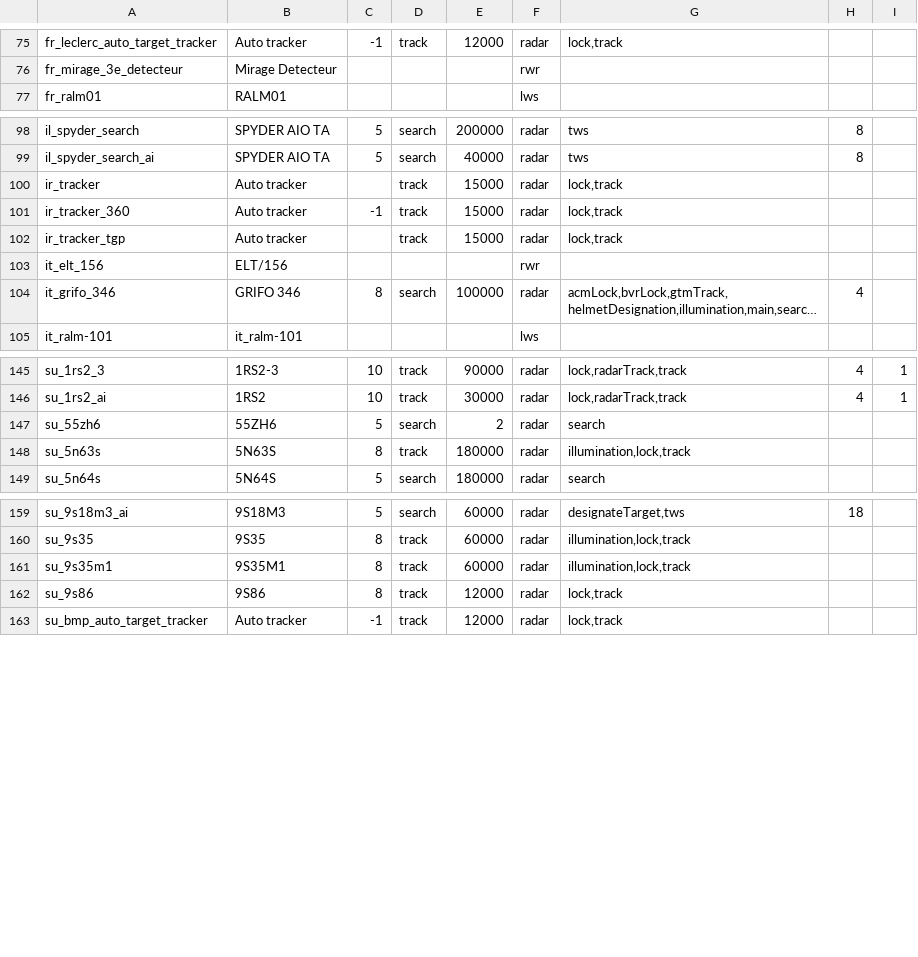
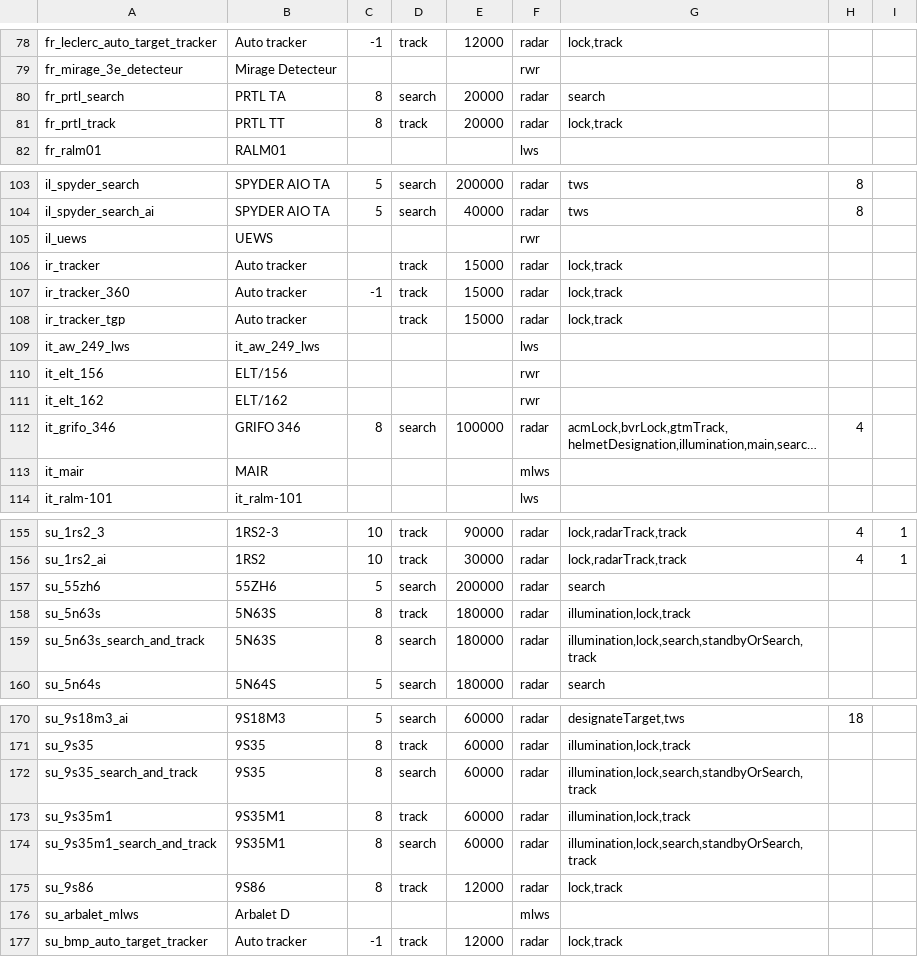
Before and after one commit to VanillaWong/Universal-Test-Lab-Vanilla-Version, a TSV file: data/sensors.tsv, drawn as a sheet; only a part is shown, gaps mark what is left out; long unchanged cells end in …; addresses are those after the commit; the diff covers the shown part only; the diff names each change by its address in the sheet, - before the commit and + after, or states it on an @@ line.

Commit message:
data: rebuild catalogs for the 2026-11-11 game update
Full Update-Data.ps1 run (unpack + Build-Catalog + tsv2json + radar catalog + compile). aircraft 1605->1621, ground 1303->1321, ships 640->663, donor mounts 32670->35028, modifications 52210->52822, presets 11131->11617, preset slots 33916->36312, aircraft slots 5749->5827, sensor blocks 466->485, weapon catalog 2257->2341, unit weapons 38741->40449. Radar catalog: 453 sensor blks (radio 363 / ir 90), 586 aircraft with sensors, 398 with a radar, 230 with a cockpit radar page. Re-verified all 11 one-click ground presets still resolve their donor vehicle and cannon.

```diff
--- a/data/sensors.tsv
+++ b/data/sensors.tsv
+row 80: fr_prtl_search | PRTL TA | 8 | search | 20000 | radar | search
+row 81: fr_prtl_track | PRTL TT | 8 | track | 20000 | radar | lock,track
+row 105: il_uews | UEWS |  |  |  | rwr
+row 109: it_aw_249_lws | it_aw_249_lws |  |  |  | lws
+row 111: it_elt_162 | ELT/162 |  |  |  | rwr
+row 113: it_mair | MAIR |  |  |  | mlws
-E157: 2
+E157: 200000
+row 159: su_5n63s_search_and_track | 5N63S | 8 | search | 180000 | radar | illumination,lock,search,standbyOrSearch,track
+row 172: su_9s35_search_and_track | 9S35 | 8 | search | 60000 | radar | illumination,lock,search,standbyOrSearch,track
+row 174: su_9s35m1_search_and_track | 9S35M1 | 8 | search | 60000 | radar | illumination,lock,search,standbyOrSearch,track
+row 176: su_arbalet_mlws | Arbalet D |  |  |  | mlws
```
Also changed, not shown: 9 added rows and 2 edited cells elsewhere in this file, data/aircraft.tsv, data/aircraft_radars.tsv, 42 other files.
